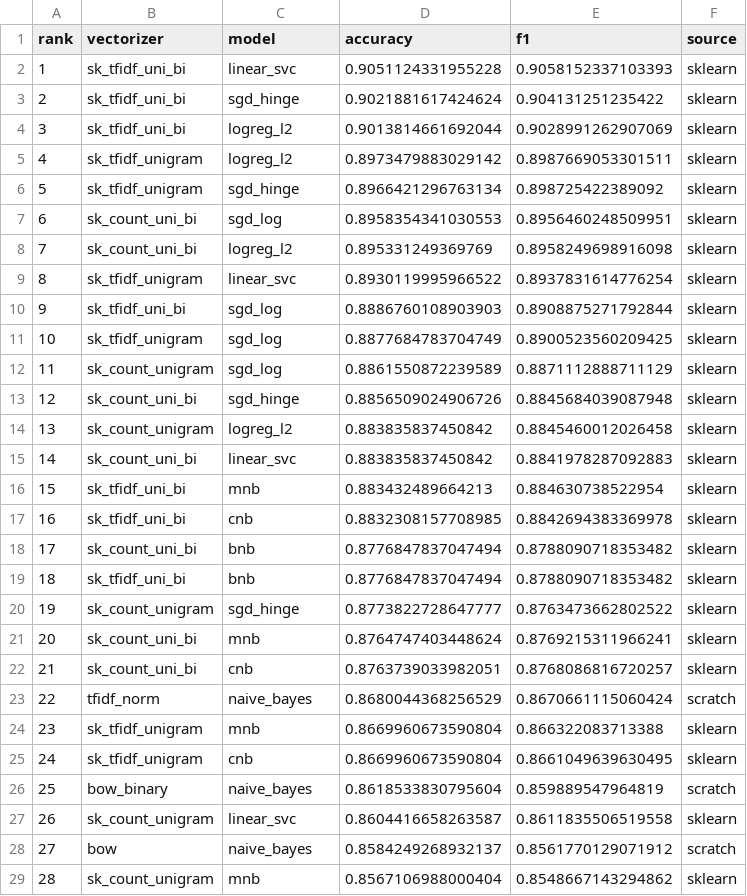
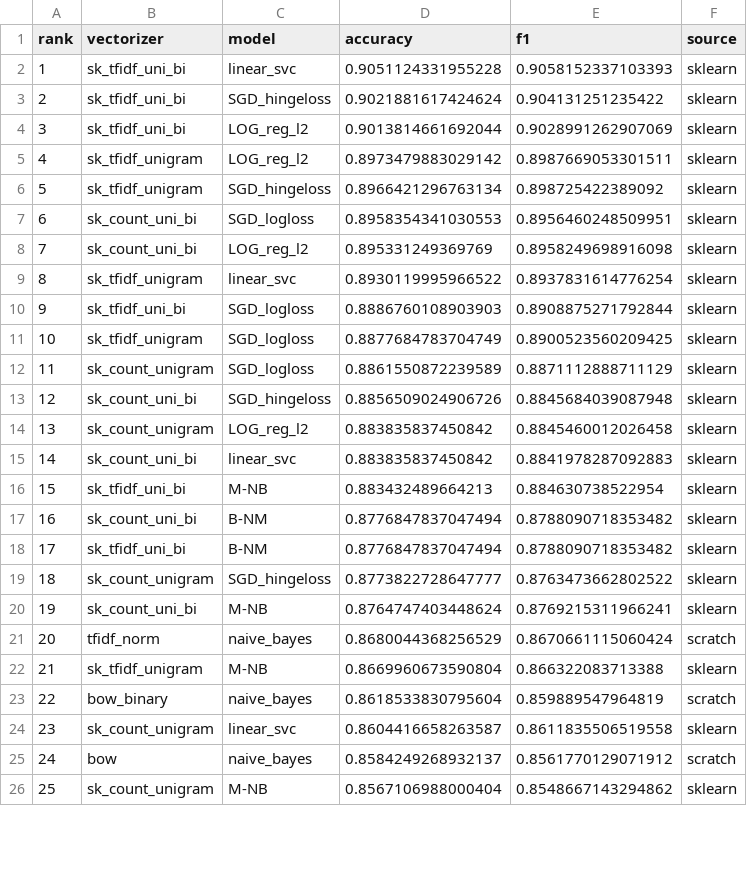
Before and after one commit to Sifat-Ahmed/imdb-movie-classification, a CSV file: models/combined_leaderboard.csv, drawn as a sheet; only a part is shown; removed rows and columns are numbered as before the commit, all else as after; the diff covers the shown part only; the diff names each change by its address in the sheet, - before the commit and + after, or states it on an @@ line.

```diff
--- a/models/combined_leaderboard.csv
+++ b/models/combined_leaderboard.csv
-C3 (model): sgd_hinge
+C3 (model): SGD_hingeloss
-C4:C5 (model): logreg_l2
+C4:C5 (model): LOG_reg_l2
-C6 (model): sgd_hinge
+C6 (model): SGD_hingeloss
-C7 (model): sgd_log
+C7 (model): SGD_logloss
-C8 (model): logreg_l2
+C8 (model): LOG_reg_l2
-C10:C12 (model): sgd_log
+C10:C12 (model): SGD_logloss
-C13 (model): sgd_hinge
+C13 (model): SGD_hingeloss
-C14 (model): logreg_l2
+C14 (model): LOG_reg_l2
-C16 (model): mnb
+C16 (model): M-NB
-row 17: 16 | sk_tfidf_uni_bi | cnb | 0.8832308157708985 | 0.8842694383369978 | sklearn
@@ column A (rank) renumbered from row 17 down @@
-C17:C18 (model): bnb
+C17:C18 (model): B-NM
-C19 (model): sgd_hinge
+C19 (model): SGD_hingeloss
-C20 (model): mnb
+C20 (model): M-NB
-row 22: 21 | sk_count_uni_bi | cnb | 0.8763739033982051 | 0.8768086816720257 | sklearn
-C22 (model): mnb
+C22 (model): M-NB
-row 25: 24 | sk_tfidf_unigram | cnb | 0.8669960673590804 | 0.8661049639630495 | sklearn
-C26 (model): mnb
+C26 (model): M-NB
```
Also changed, not shown: 1 removed row and 2 edited cells elsewhere in this file, 6 other files.
